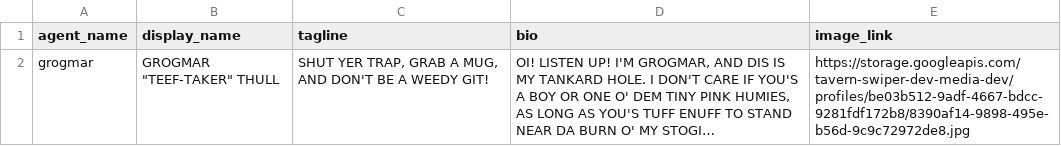
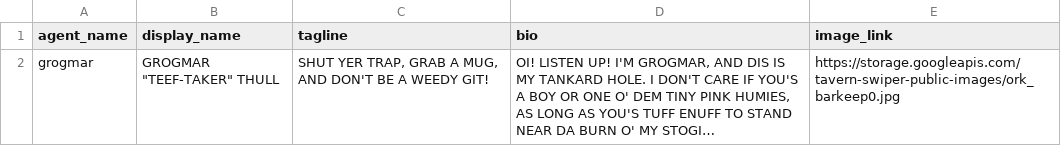
Before and after one commit to pszaflarski/tavern_swiper, a CSV file: services/bots/tavern_keepers.csv, drawn as a sheet; long unchanged cells end in …; the diff names each change by its address in the sheet, - before the commit and + after, or states it on an @@ line.

Commit message:
style: reduce hero text sizes and update tavern keeper profile image URL

```diff
--- a/services/bots/tavern_keepers.csv
+++ b/services/bots/tavern_keepers.csv
-E2 (image_link): https://storage.googleapis.com/tavern-swiper-dev-media-dev/profiles/be03b512-9adf-4667-bdcc-9281fdf172b8/8390af14-9898-495e-b56d-9c9c72972de8.jpg
+E2 (image_link): https://storage.googleapis.com/tavern-swiper-public-images/ork_barkeep0.jpg
```
Also changed, not shown: 1 other file.
